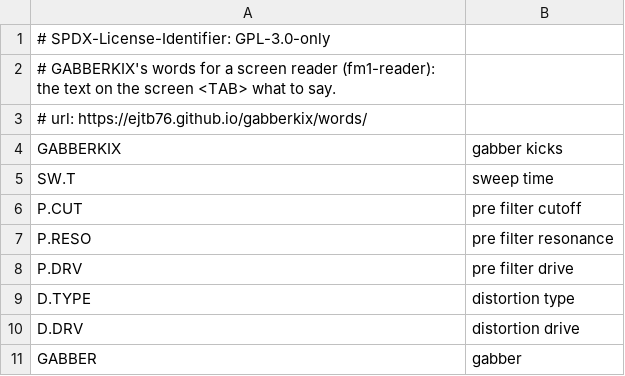
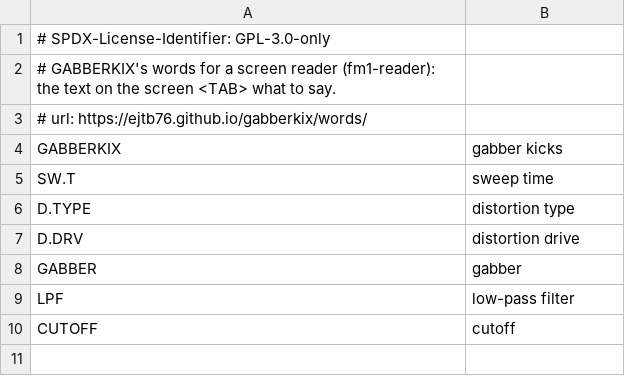
Before and after one commit to ejtb76/gabberkix, a TSV file: app/words.tsv, drawn as a sheet; removed rows and columns are numbered as before the commit, all else as after; the diff names each change by its address in the sheet, - before the commit and + after, or states it on an @@ line.

```diff
--- a/app/words.tsv
+++ b/app/words.tsv
-row 6: P.CUT | pre filter cutoff
-row 7: P.RESO | pre filter resonance
-row 8: P.DRV | pre filter drive
+row 9: LPF | low-pass filter
+row 10: CUTOFF | cutoff
```
Also changed, not shown: 7 other files.
